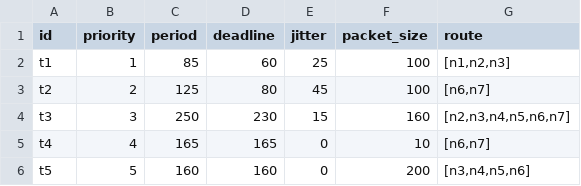
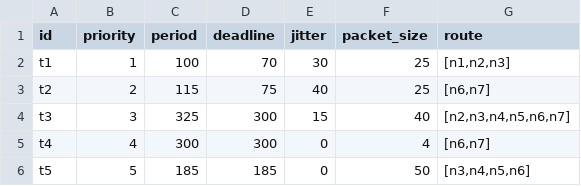
Before and after one commit to LBishop234/cynoc, a CSV file: example/xiong-et-al/traffic.csv, drawn as a sheet.

Commit message:
Feat: Configure Packet Size, Link Bandwidth & Buffer Size by Flits Instead of Bytes (#27)
* removed flit size from config

* removing flit size cli flag

* updating demo config files

* updating analysis

* updating traffic package

* updating network components

* fixing simulation tests + linting

* updating documentation

* link_bandwidth override cli option

* updating example configuration

* updating xiong-et-al demo

* link bandwidth limitation

* link bandwidth to prevent back pressure

* documentation

* tests and linting

---------

Co-authored-by: Leo Bishop <leobishop@Leos-MacBook-Pro.local>

```diff
--- a/example/xiong-et-al/traffic.csv
+++ b/example/xiong-et-al/traffic.csv
@@ -1,6 +1,6 @@
 id,priority,period,deadline,jitter,packet_size,route
-t1,1,85,60,25,100,"[n1,n2,n3]"
-t2,2,125,80,45,100,"[n6,n7]"
-t3,3,250,230,15,160,"[n2,n3,n4,n5,n6,n7]"
-t4,4,165,165,0,10,"[n6,n7]"
-t5,5,160,160,0,200,"[n3,n4,n5,n6]"
+t1,1,100,70,30,25,"[n1,n2,n3]"
+t2,2,115,75,40,25,"[n6,n7]"
+t3,3,325,300,15,40,"[n2,n3,n4,n5,n6,n7]"
+t4,4,300,300,0,4,"[n6,n7]"
+t5,5,185,185,0,50,"[n3,n4,n5,n6]"
```
Also changed, not shown: example/basic/traffic.csv, example/high-load/traffic.csv, 31 other files.
